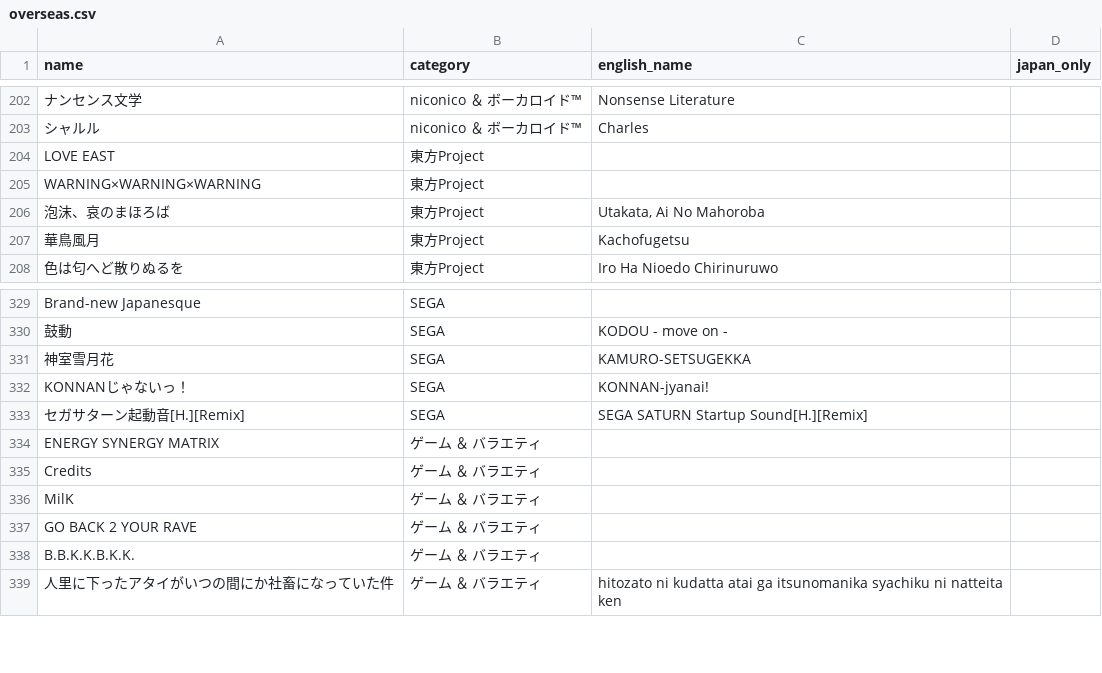
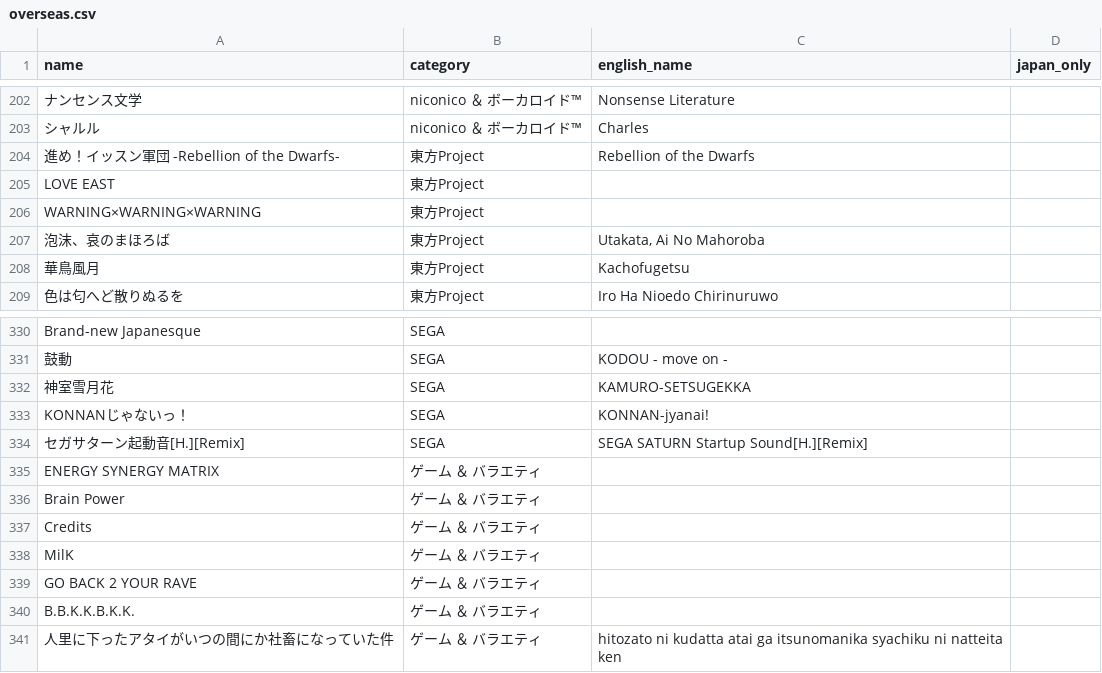
Before and after one commit to otohime-site/data-old, a CSV file: maimai/overseas.csv, drawn as a sheet; only a part is shown, gaps mark what is left out; the diff names each change by its address in the sheet, - before the commit and + after, or states it on an @@ line.

Commit message:
Add new songs.

```diff
--- a/maimai/overseas.csv
+++ b/maimai/overseas.csv
+row 204: 進め！イッスン軍団 -Rebellion of the Dwarfs- | 東方Project | Rebellion of the Dwarfs
+row 336: Brain Power | ゲーム ＆ バラエティ
```
